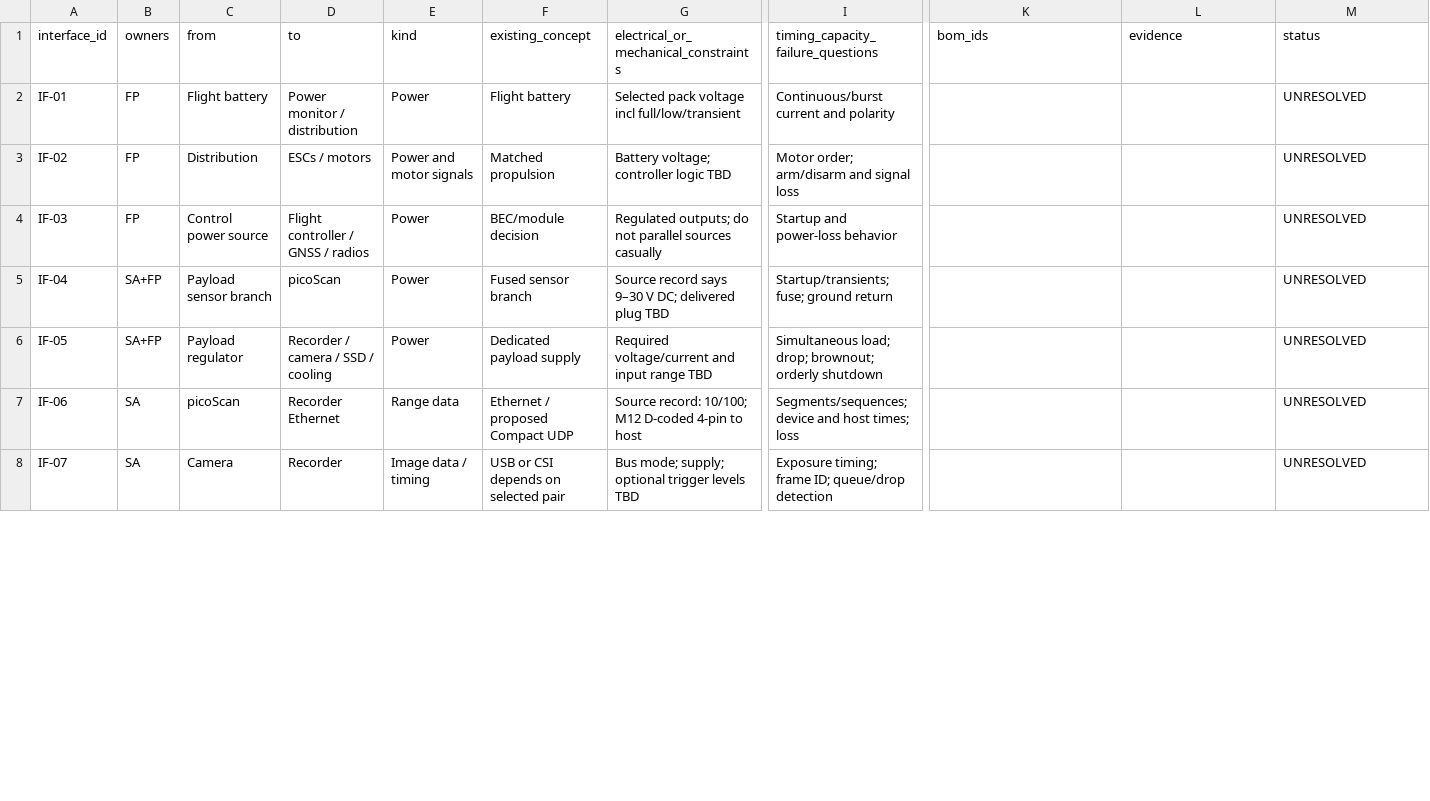
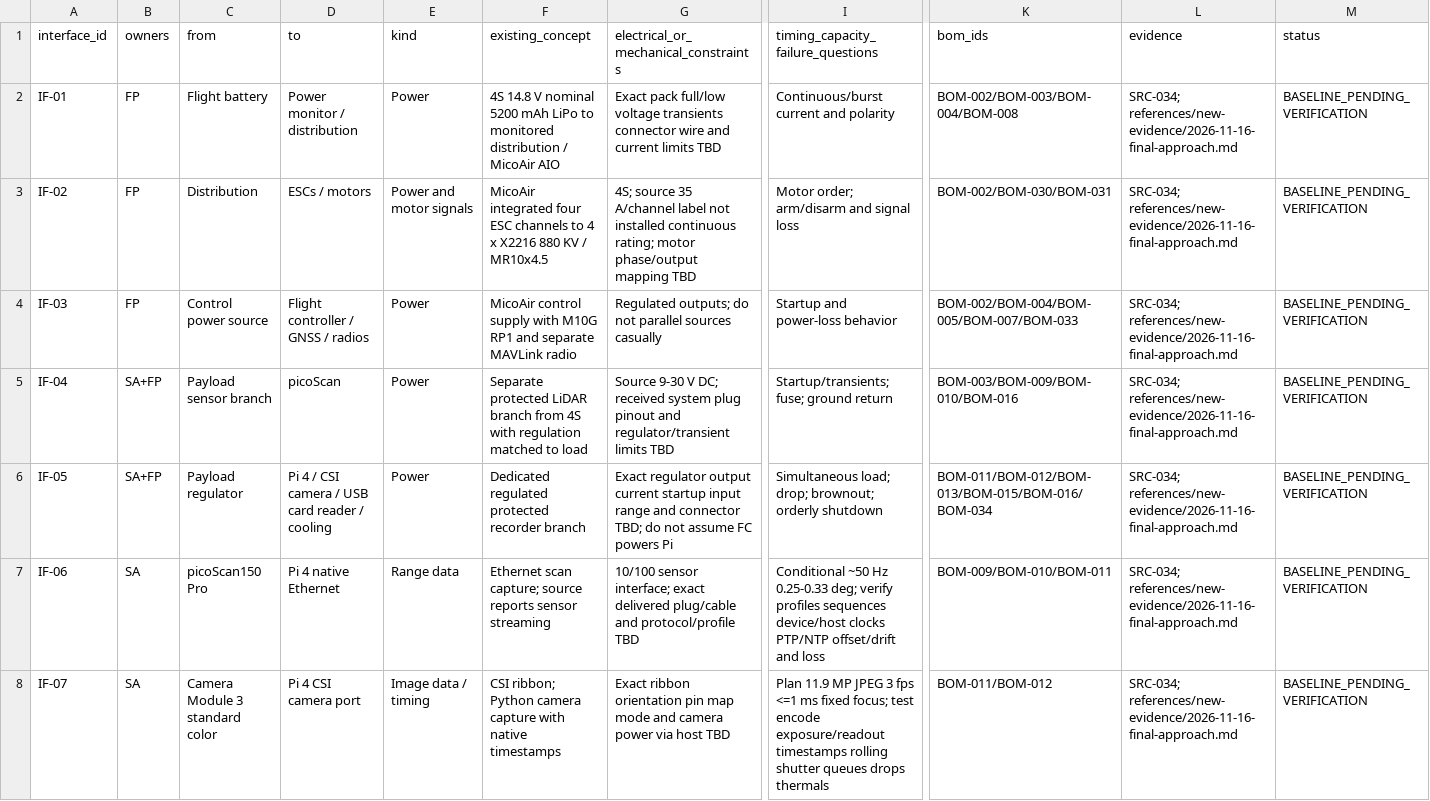
Before and after one commit to Antimony051/approach_design, a CSV file: integration/interfaces.csv, drawn as a sheet; only a part is shown, gaps mark what is left out; the diff covers the shown part only; the diff names each change by its address in the sheet, - before the commit and + after, or states it on an @@ line.

Commit message:
updated docs according to the final approach doc

```diff
--- a/integration/interfaces.csv
+++ b/integration/interfaces.csv
-F2 (existing_concept): Flight battery
+F2 (existing_concept): 4S 14.8 V nominal 5200 mAh LiPo to monitored distribution / MicoAir AIO
-G2: Selected pack voltage incl full/low/transient
+G2: Exact pack full/low voltage transients connector wire and current limits TBD
-K2 (bom_ids): (empty)
+K2 (bom_ids): BOM-002/BOM-003/BOM-004/BOM-008
-L2:L8 (evidence): (empty)
+L2:L8 (evidence): SRC-034; references/new-evidence/2026-11-16-final-approach.md
-M2:M8 (status): UNRESOLVED
+M2:M8 (status): BASELINE_PENDING_VERIFICATION
-F3 (existing_concept): Matched propulsion
+F3 (existing_concept): MicoAir integrated four ESC channels to 4 x X2216 880 KV / MR10x4.5
-G3: Battery voltage; controller logic TBD
+G3: 4S; source 35 A/channel label not installed continuous rating; motor phase/output mapping TBD
-K3 (bom_ids): (empty)
+K3 (bom_ids): BOM-002/BOM-030/BOM-031
-F4 (existing_concept): BEC/module decision
+F4 (existing_concept): MicoAir control supply with M10G RP1 and separate MAVLink radio
-K4 (bom_ids): (empty)
+K4 (bom_ids): BOM-002/BOM-004/BOM-005/BOM-007/BOM-033
-F5 (existing_concept): Fused sensor branch
+F5 (existing_concept): Separate protected LiDAR branch from 4S with regulation matched to load
-G5: Source record says 9–30 V DC; delivered plug TBD
+G5: Source 9-30 V DC; received system plug pinout and regulator/transient limits TBD
-K5 (bom_ids): (empty)
+K5 (bom_ids): BOM-003/BOM-009/BOM-010/BOM-016
-D6 (to): Recorder / camera / SSD / cooling
+D6 (to): Pi 4 / CSI camera / USB card reader / cooling
-F6 (existing_concept): Dedicated payload supply
+F6 (existing_concept): Dedicated regulated protected recorder branch
-G6: Required voltage/current and input range TBD
+G6: Exact regulator output current startup input range and connector TBD; do not assume FC powers Pi
-K6 (bom_ids): (empty)
+K6 (bom_ids): BOM-011/BOM-012/BOM-013/BOM-015/BOM-016/BOM-034
-C7 (from): picoScan
+C7 (from): picoScan150 Pro
-D7 (to): Recorder Ethernet
+D7 (to): Pi 4 native Ethernet
-F7 (existing_concept): Ethernet / proposed Compact UDP
+F7 (existing_concept): Ethernet scan capture; source reports sensor streaming
-G7: Source record: 10/100; M12 D-coded 4-pin to host
+G7: 10/100 sensor interface; exact delivered plug/cable and protocol/profile TBD
-I7: Segments/sequences; device and host times; loss
+I7: Conditional ~50 Hz 0.25-0.33 deg; verify profiles sequences device/host clocks PTP/NTP offset/drift and loss
-K7 (bom_ids): (empty)
+K7 (bom_ids): BOM-009/BOM-010/BOM-011
-C8 (from): Camera
+C8 (from): Camera Module 3 standard color
-D8 (to): Recorder
+D8 (to): Pi 4 CSI camera port
-F8 (existing_concept): USB or CSI depends on selected pair
+F8 (existing_concept): CSI ribbon; Python camera capture with native timestamps
-G8: Bus mode; supply; optional trigger levels TBD
+G8: Exact ribbon orientation pin map mode and camera power via host TBD
-I8: Exposure timing; frame ID; queue/drop detection
+I8: Plan 11.9 MP JPEG 3 fps <=1 ms fixed focus; test encode exposure/readout timestamps rolling shutter queues drops thermals
-K8 (bom_ids): (empty)
+K8 (bom_ids): BOM-011/BOM-012
```
Also changed, not shown: 77 edited cells elsewhere in this file, integration/mass-and-fit.csv, integration/power-budget.csv, 35 other files.
